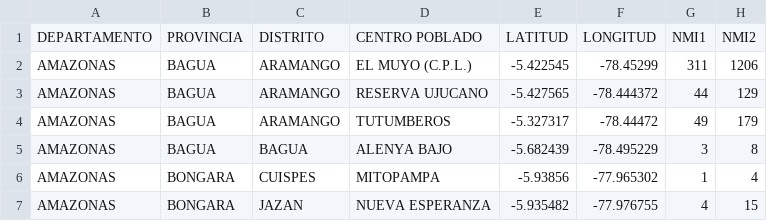
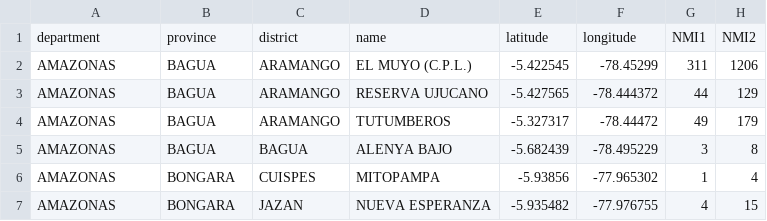
Before and after one commit to Nikol-0822/TSP, a CSV file: src/complejidad.csv, drawn as a sheet; only a part is shown; removed rows and columns are numbered as before the commit, all else as after; the diff names each change by its address in the sheet, - before the commit and + after, or states it on an @@ line.

```diff
--- a/src/complejidad.csv
+++ b/src/complejidad.csv
-row 1: DEPARTAMENTO | PROVINCIA | DISTRITO | CENTRO POBLADO | LATITUD | LONGITUD | NMI1 | NMI2
+row 1: department | province | district | name | latitude | longitude | NMI1 | NMI2
```
Also changed, not shown: 1 other file.
